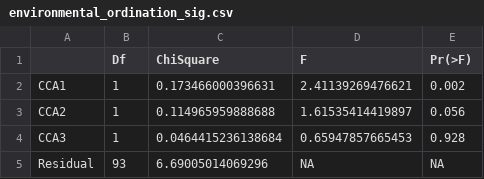
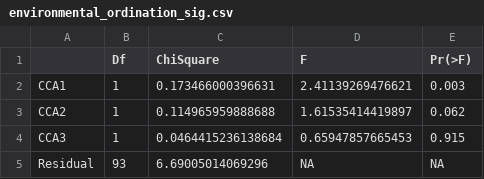
Before and after one commit to ixchelgzlzr/CCal_microbiome, a CSV file: microeco_output/environmental_ordination_sig.csv, drawn as a sheet.

```diff
--- a/microeco_output/environmental_ordination_sig.csv
+++ b/microeco_output/environmental_ordination_sig.csv
@@ -1,5 +1,5 @@
 "","Df","ChiSquare","F","Pr(>F)"
-"CCA1",1,0.173466000396631,2.41139269476621,0.002
-"CCA2",1,0.114965959888688,1.61535414419897,0.056
-"CCA3",1,0.0464415236138684,0.65947857665453,0.928
+"CCA1",1,0.173466000396631,2.41139269476621,0.003
+"CCA2",1,0.114965959888688,1.61535414419897,0.062
+"CCA3",1,0.0464415236138684,0.65947857665453,0.915
 "Residual",93,6.69005014069296,NA,NA
```
Also changed, not shown: microeco_output/env_correlation_with_CCA.csv, microeco_output/mantel_test_env_variables_on_microbiome.csv, 25 other files.
